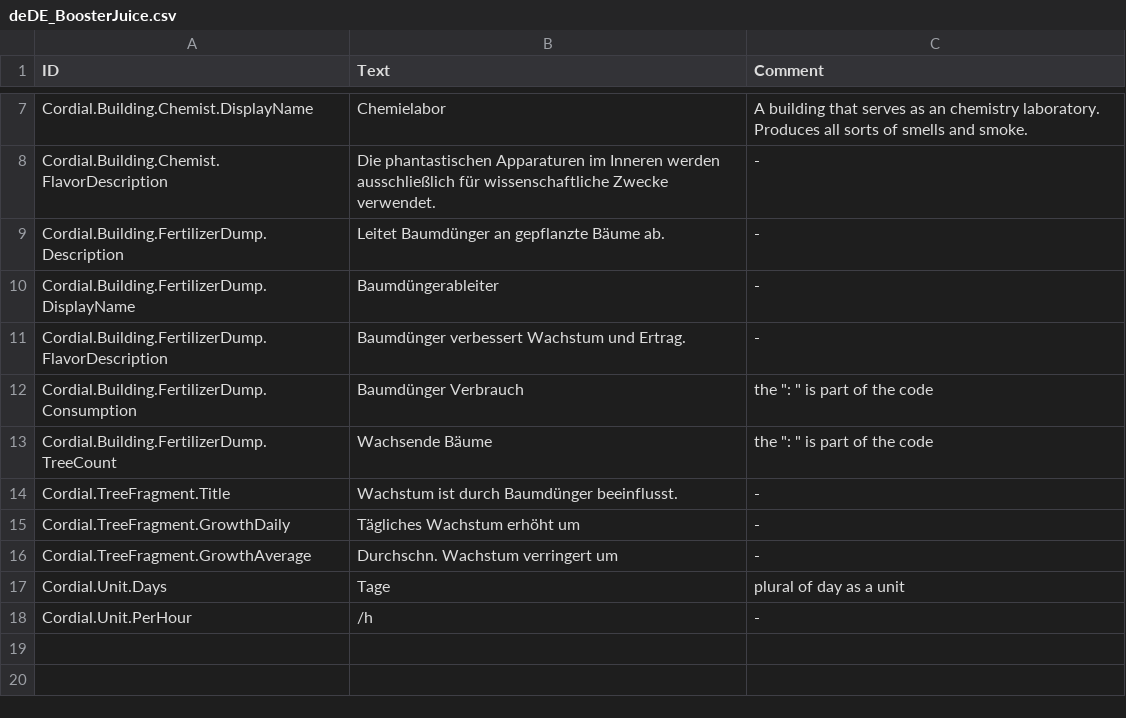
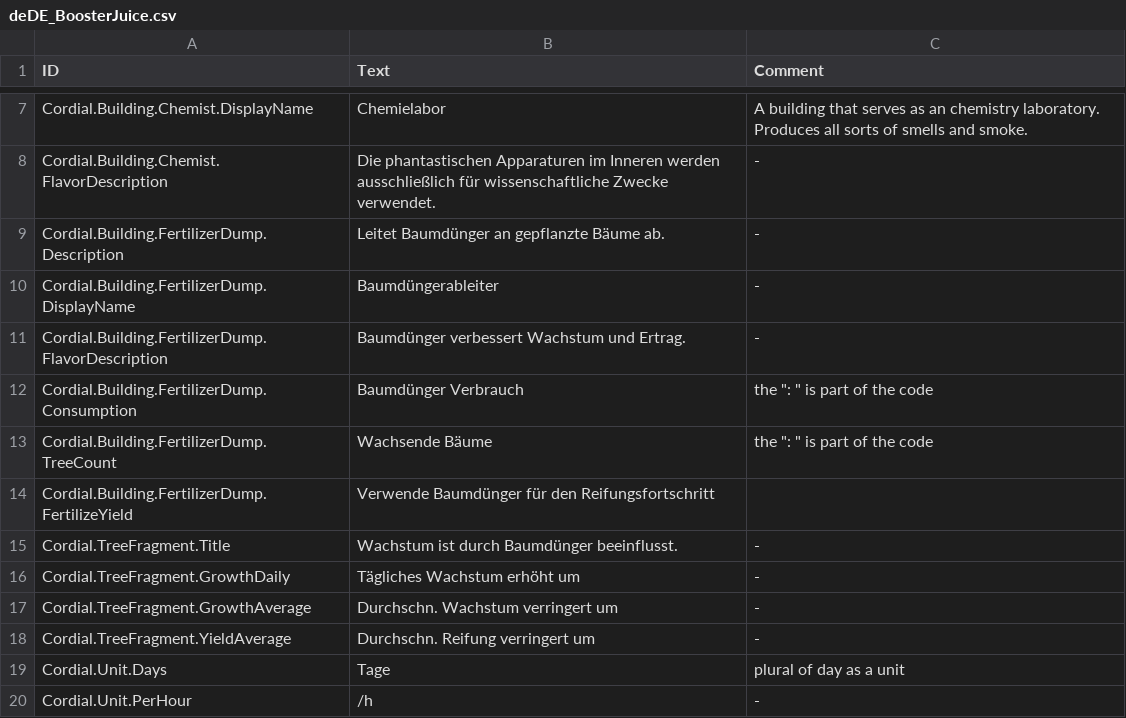
Before and after one commit to CordialGnom/timberborn-unity-modding, a CSV file: Assets/Mods/BoosterJuice/Data/Localizations/deDE_BoosterJuice.csv, drawn as a sheet; only a part is shown, gaps mark what is left out.

Commit message:
updated localizations

```diff
--- a/Assets/Mods/BoosterJuice/Data/Localizations/deDE_BoosterJuice.csv
+++ b/Assets/Mods/BoosterJuice/Data/Localizations/deDE_BoosterJuice.csv
@@ -13,2 +13,3 @@ Cordial.Building.FertilizerDump.Consumption,Baumdünger Verbrauch, the ": " is p
 Cordial.Building.FertilizerDump.TreeCount,Wachsende Bäume, the ": " is part of the code
+Cordial.Building.FertilizerDump.FertilizeYield,Verwende Baumdünger für den Reifungsfortschritt,
 Cordial.TreeFragment.Title,Wachstum ist durch Baumdünger beeinflusst.,-
@@ -16,2 +17,3 @@ Cordial.TreeFragment.GrowthDaily,Tägliches Wachstum erhöht um,-
 Cordial.TreeFragment.GrowthAverage,Durchschn. Wachstum verringert um,-
+Cordial.TreeFragment.YieldAverage,Durchschn. Reifung verringert um,-
 Cordial.Unit.Days,Tage, plural of day as a unit
```
Also changed, not shown: 1 other file.
